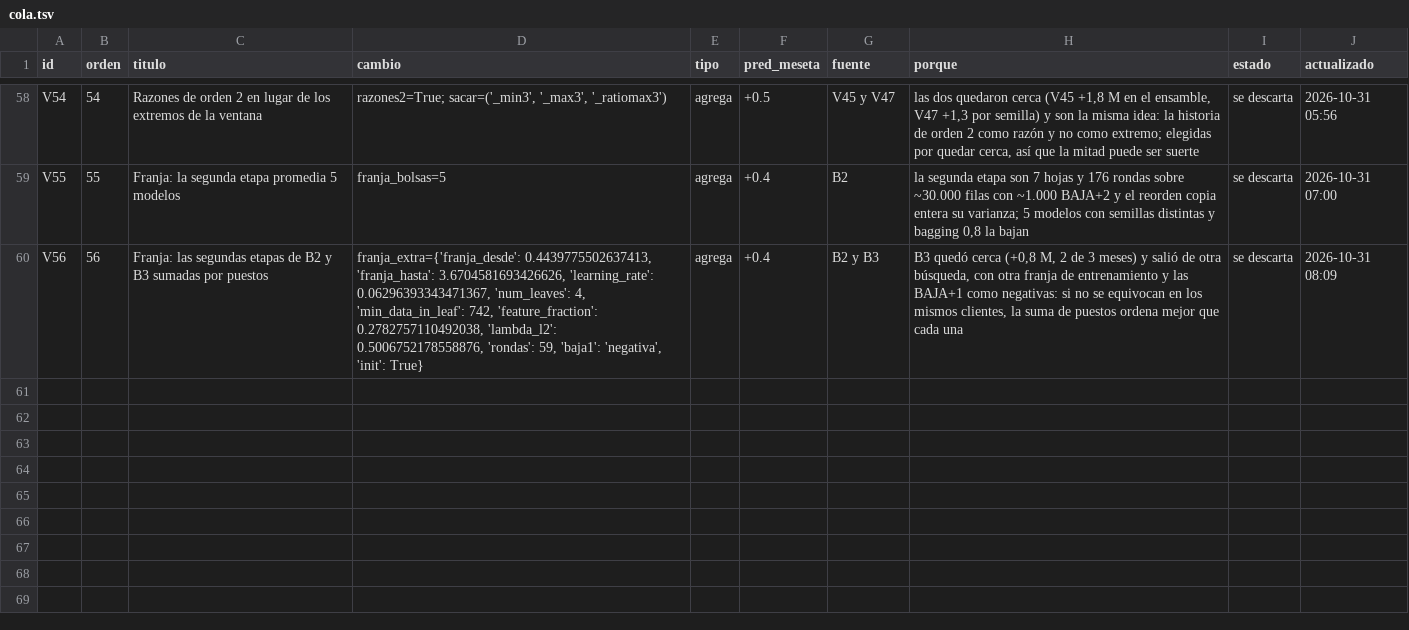
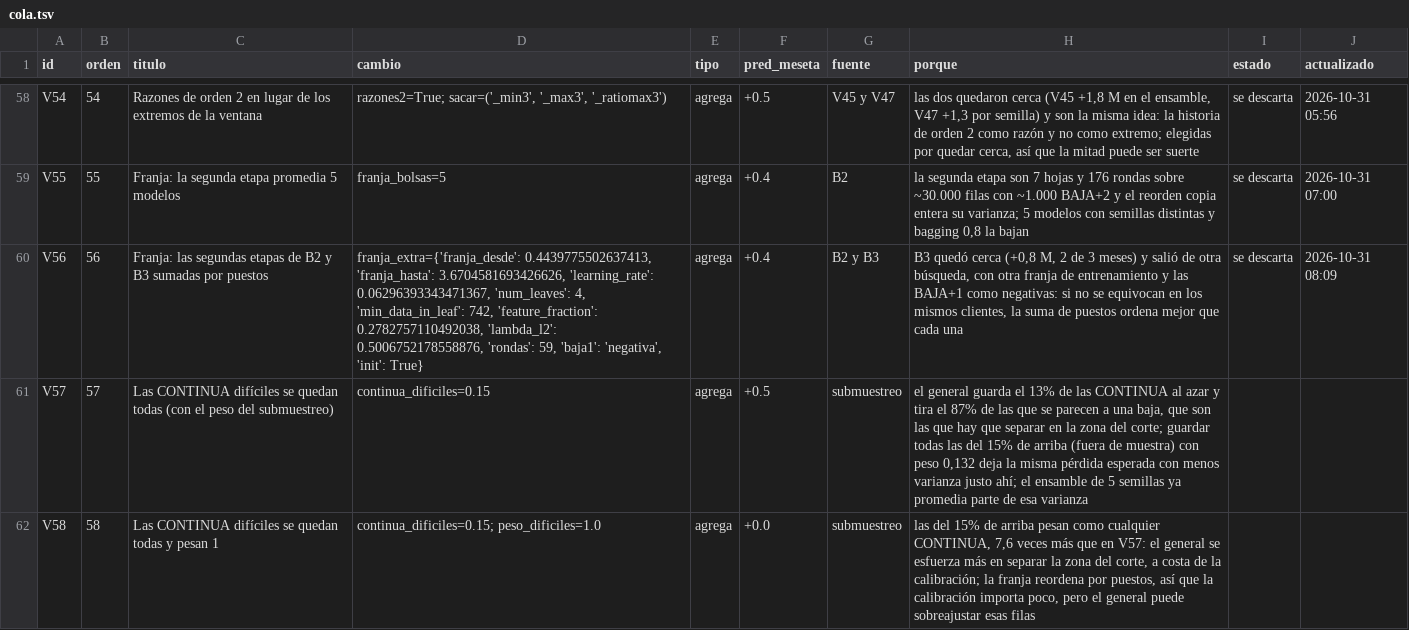
Before and after one commit to emavaldez/expautoresearch, a TSV file: v4/cola.tsv, drawn as a sheet; only a part is shown, gaps mark what is left out; the diff names each change by its address in the sheet, - before the commit and + after, or states it on an @@ line.

```diff
--- a/v4/cola.tsv
+++ b/v4/cola.tsv
+row 61: V57 | 57 | Las CONTINUA difíciles se quedan todas (con el peso del submuestreo) | continua_dificiles=0.15 | agrega | +0.5 | submuestreo | el general guarda el 13% de las CONTINUA al azar y tira el 87% de las que se parecen a una baja, que son las que hay que separar en la zona del corte; guardar todas las del 15% de arriba (fuera de muestra) con peso 0,132 deja la misma pérdida esperada con menos varianza justo ahí; el ensamble de 5 semillas ya promedia parte de esa varianza
+row 62: V58 | 58 | Las CONTINUA difíciles se quedan todas y pesan 1 | continua_dificiles=0.15; peso_dificiles=1.0 | agrega | +0.0 | submuestreo | las del 15% de arriba pesan como cualquier CONTINUA, 7,6 veces más que en V57: el general se esfuerza más en separar la zona del corte, a costa de la calibración; la franja reordena por puestos, así que la calibración importa poco, pero el general puede sobreajustar esas filas
```
Also changed, not shown: 1 other file.
